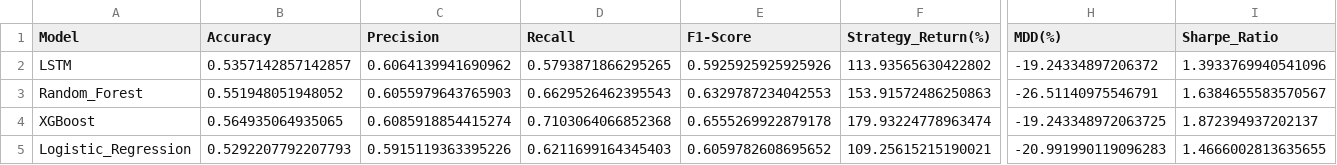
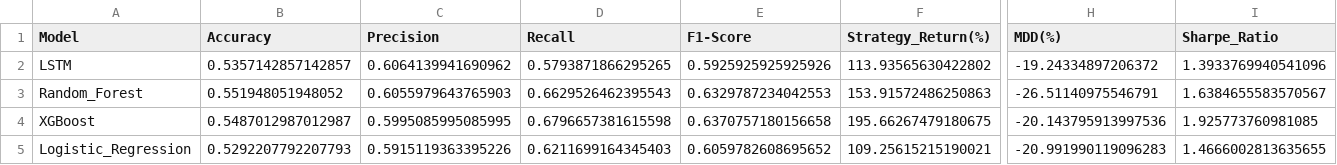
Before and after one commit to jjaemsu/Kospi_MachineLearning_GVIF7, a CSV file: outputs/데이터 시각화/models_summary_report.csv, drawn as a sheet; only a part is shown, gaps mark what is left out; the diff covers the shown part only; the diff names each change by its address in the sheet, - before the commit and + after, or states it on an @@ line.

```diff
--- a/outputs/데이터 시각화/models_summary_report.csv
+++ b/outputs/데이터 시각화/models_summary_report.csv
-B4 (Accuracy): 0.564935064935065
+B4 (Accuracy): 0.5487012987012987
-C4 (Precision): 0.6085918854415274
+C4 (Precision): 0.5995085995085995
-D4 (Recall): 0.7103064066852368
+D4 (Recall): 0.6796657381615598
-E4 (F1-Score): 0.6555269922879178
+E4 (F1-Score): 0.6370757180156658
-F4 (Strategy_Return(%)): 179.93224778963474
+F4 (Strategy_Return(%)): 195.66267479180675
-H4 (MDD(%)): -19.243348972063725
+H4 (MDD(%)): -20.143795913997536
-I4 (Sharpe_Ratio): 1.872394937202137
+I4 (Sharpe_Ratio): 1.925773760981085
```
Also changed, not shown: 1 edited cell elsewhere in this file, 7 other files.
